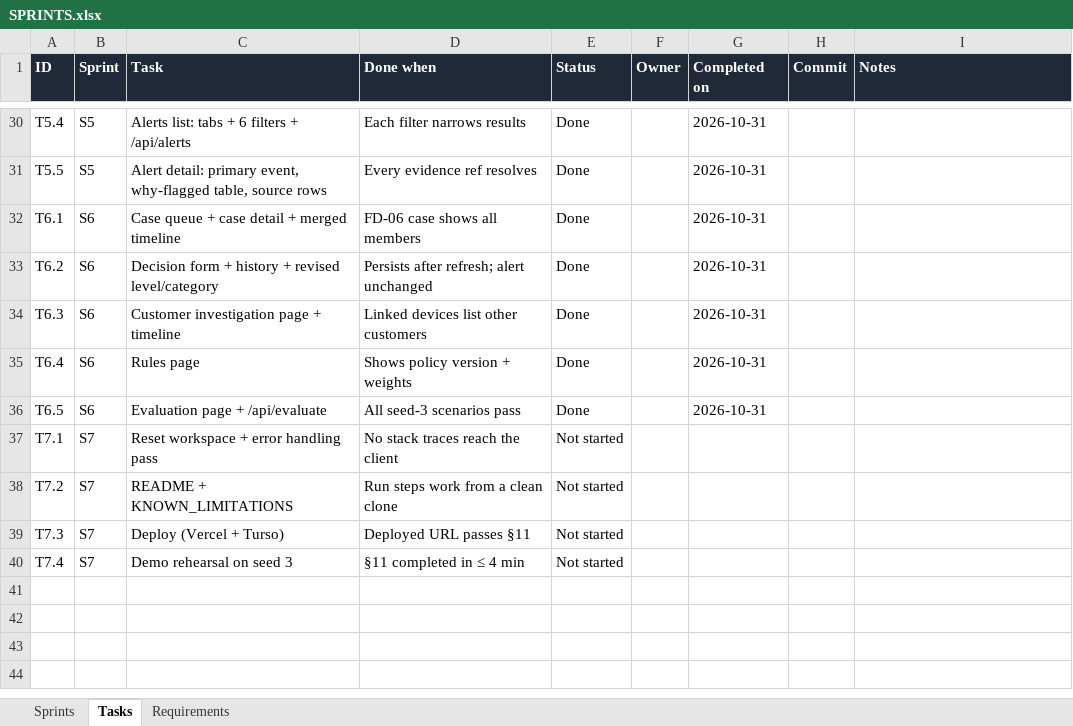
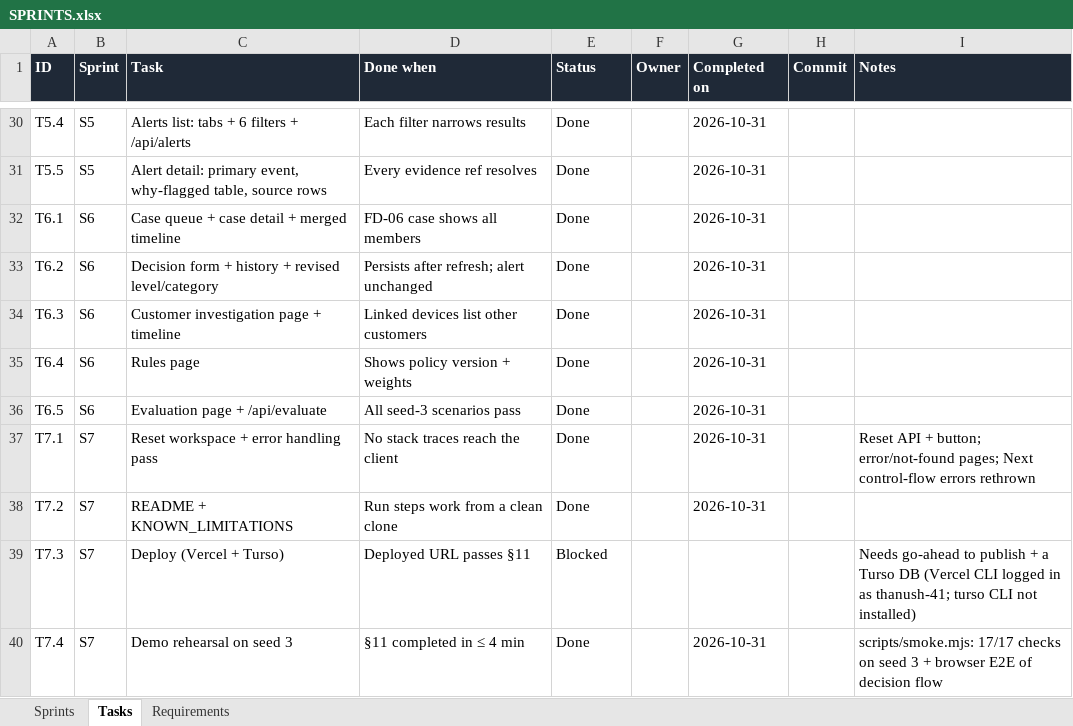
Before and after one commit to Thanush-41/Trace-X, an Excel workbook: SPRINTS.xlsx, sheet Tasks, drawn as a sheet; only a part is shown, gaps mark what is left out; values as stored, in another font and other column widths than the file's, no borders; conditional formats not drawn; the diff names each change by its address in the sheet, - before the commit and + after, or states it on an @@ line.

Commit message:
Sprint 7: hardening, smoke test and documentation
- Reset workspace API and button (confirmation required)
- App-level error and not-found pages
- scripts/smoke.mjs: end-to-end API check of the demo flow (17 checks)
- README (run, data, architecture, API), KNOWN_LIMITATIONS, .env.example

Deployment is pending: it needs a hosted Turso database.

```diff
--- a/SPRINTS.xlsx (sheet Tasks)
+++ b/SPRINTS.xlsx (sheet Tasks)
-E37:E38 (Status): Not started
+E37:E38 (Status): Done
-G37:G38 (Completed on): (empty)
+G37:G38 (Completed on): 2026-10-31
-I37 (Notes): (empty)
+I37 (Notes): Reset API + button; error/not-found pages; Next control-flow errors rethrown
-E39 (Status): Not started
+E39 (Status): Blocked
-I39 (Notes): (empty)
+I39 (Notes): Needs go-ahead to publish + a Turso DB (Vercel CLI logged in as thanush-41; turso CLI not installed)
-E40 (Status): Not started
+E40 (Status): Done
-G40 (Completed on): (empty)
+G40 (Completed on): 2026-10-31
-I40 (Notes): (empty)
+I40 (Notes): scripts/smoke.mjs: 17/17 checks on seed 3 + browser E2E of decision flow
```
Also changed, not shown: sheet Sprints, 11 other files.
